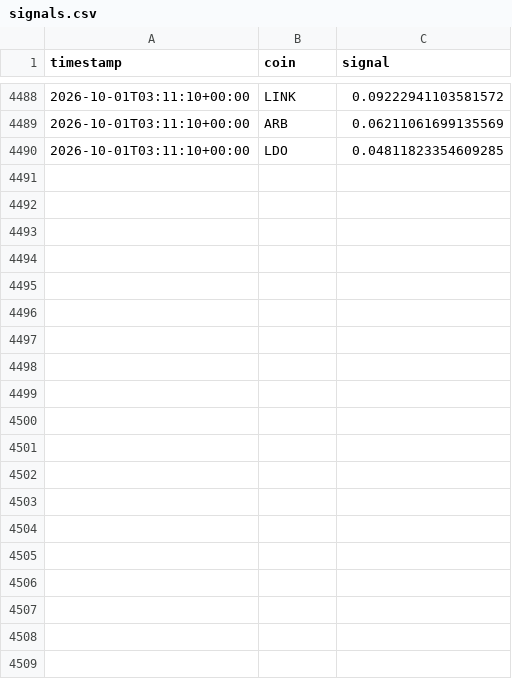
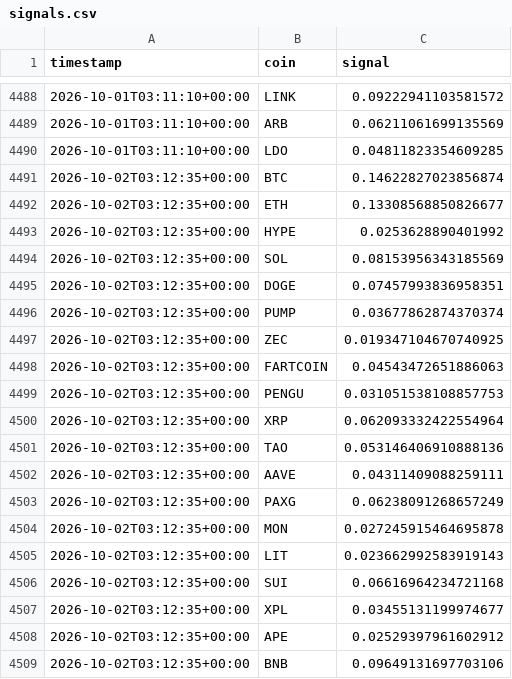
Before and after one commit to nsheng1568/funding-dispersion-trade, a CSV file: data/history/signals.csv, drawn as a sheet; only a part is shown, gaps mark what is left out; the diff covers the shown part only; the diff names each change by its address in the sheet, - before the commit and + after, or states it on an @@ line.

```diff
--- a/data/history/signals.csv
+++ b/data/history/signals.csv
+row 4491: 2026-10-02T03:12:35+00:00 | BTC | 0.14622827023856874
+row 4492: 2026-10-02T03:12:35+00:00 | ETH | 0.13308568850826677
+row 4493: 2026-10-02T03:12:35+00:00 | HYPE | 0.0253628890401992
+row 4494: 2026-10-02T03:12:35+00:00 | SOL | 0.08153956343185569
+row 4495: 2026-10-02T03:12:35+00:00 | DOGE | 0.07457993836958351
+row 4496: 2026-10-02T03:12:35+00:00 | PUMP | 0.03677862874370374
+row 4497: 2026-10-02T03:12:35+00:00 | ZEC | 0.019347104670740925
+row 4498: 2026-10-02T03:12:35+00:00 | FARTCOIN | 0.04543472651886063
+row 4499: 2026-10-02T03:12:35+00:00 | PENGU | 0.031051538108857753
+row 4500: 2026-10-02T03:12:35+00:00 | XRP | 0.062093332422554964
+row 4501: 2026-10-02T03:12:35+00:00 | TAO | 0.053146406910888136
+row 4502: 2026-10-02T03:12:35+00:00 | AAVE | 0.04311409088259111
+row 4503: 2026-10-02T03:12:35+00:00 | PAXG | 0.06238091268657249
+row 4504: 2026-10-02T03:12:35+00:00 | MON | 0.027245915464695878
+row 4505: 2026-10-02T03:12:35+00:00 | LIT | 0.023662992583919143
+row 4506: 2026-10-02T03:12:35+00:00 | SUI | 0.06616964234721168
+row 4507: 2026-10-02T03:12:35+00:00 | XPL | 0.03455131199974677
+row 4508: 2026-10-02T03:12:35+00:00 | APE | 0.02529397961602912
+row 4509: 2026-10-02T03:12:35+00:00 | BNB | 0.09649131697703106
```
Also changed, not shown: 10 added rows elsewhere in this file, data/history/equity.csv, data/history/positions.csv, 1 other file.
